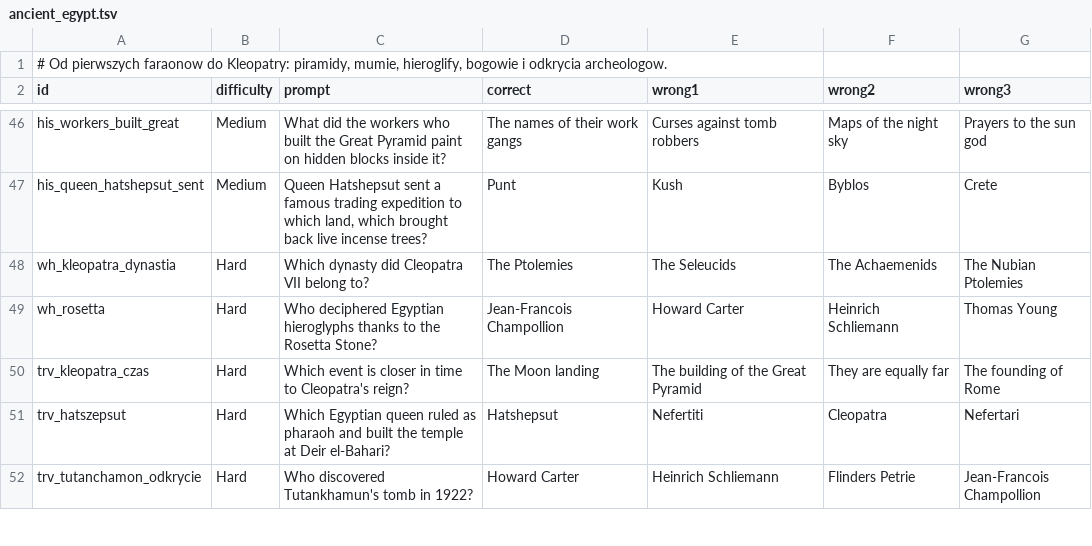
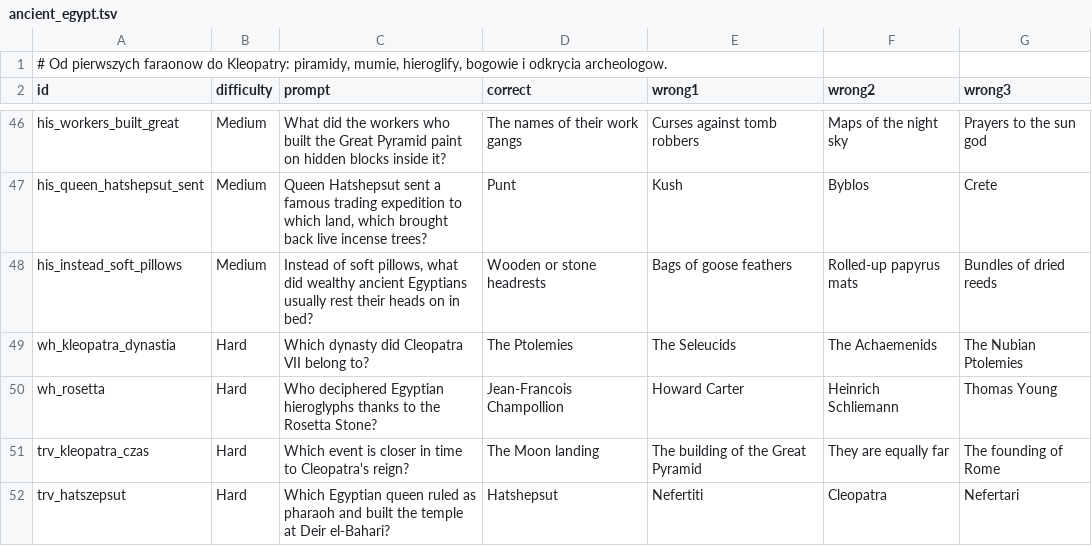
Before and after one commit to AdrianPie/WisdomBound, a TSV file: domain/quizbank/history/antiquity/ancient_egypt.tsv, drawn as a sheet; only a part is shown, gaps mark what is left out; the shorter side is filled out with more unchanged rows.

```diff
--- a/domain/quizbank/history/antiquity/ancient_egypt.tsv
+++ b/domain/quizbank/history/antiquity/ancient_egypt.tsv
@@ -47,2 +47,3 @@ his_workers_built_great	Medium	What did the workers who built the Great Pyramid
 his_queen_hatshepsut_sent	Medium	Queen Hatshepsut sent a famous trading expedition to which land, which brought back live incense trees?	Punt	Kush	Byblos	Crete
+his_instead_soft_pillows	Medium	Instead of soft pillows, what did wealthy ancient Egyptians usually rest their heads on in bed?	Wooden or stone headrests	Bags of goose feathers	Rolled-up papyrus mats	Bundles of dried reeds
 wh_kleopatra_dynastia	Hard	Which dynasty did Cleopatra VII belong to?	The Ptolemies	The Seleucids	The Achaemenids	The Nubian Ptolemies
```
Also changed, not shown: domain/quizbank/history/antiquity/ancient_persia.tsv, domain/quizbank/history/antiquity/near_east.tsv, 54 other files.
